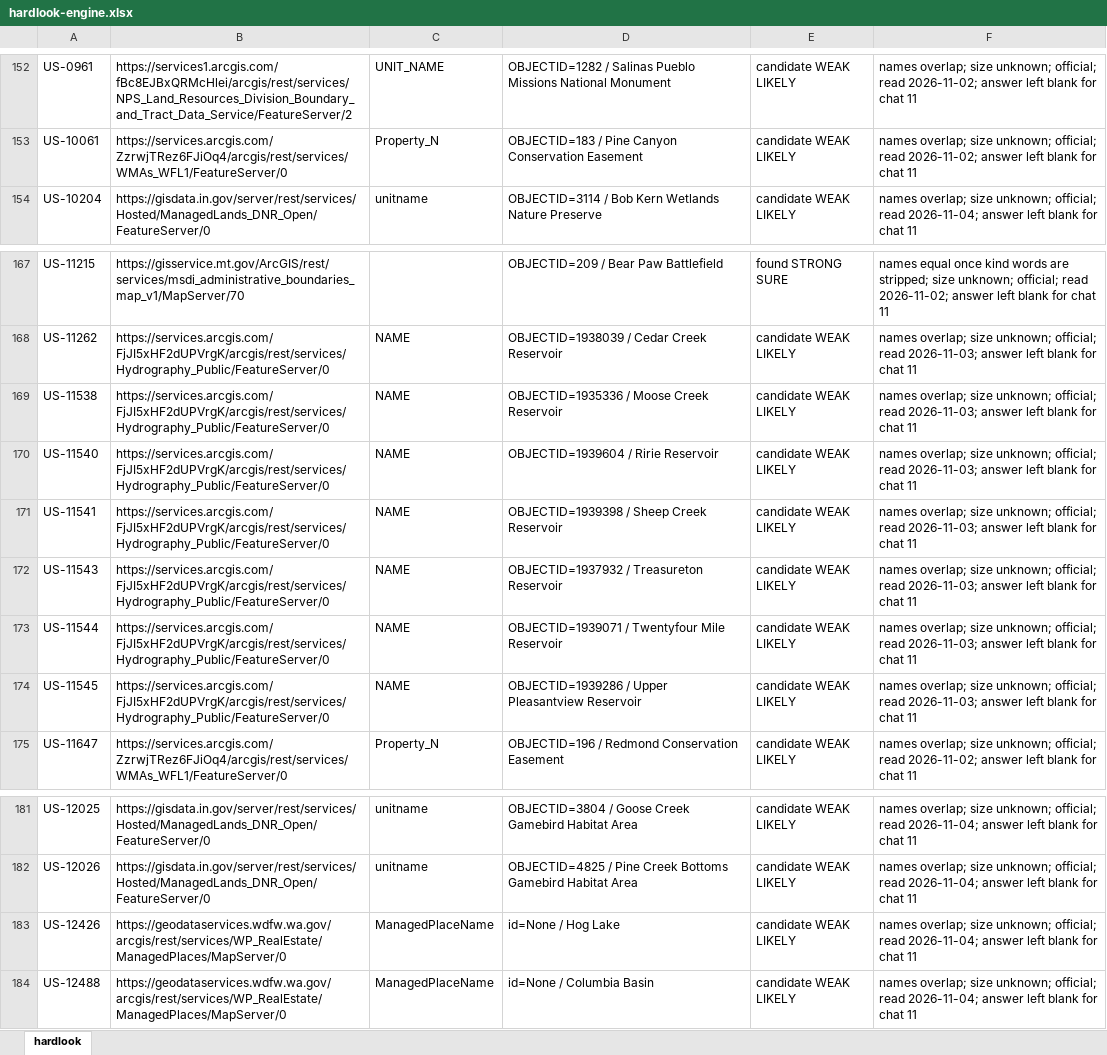
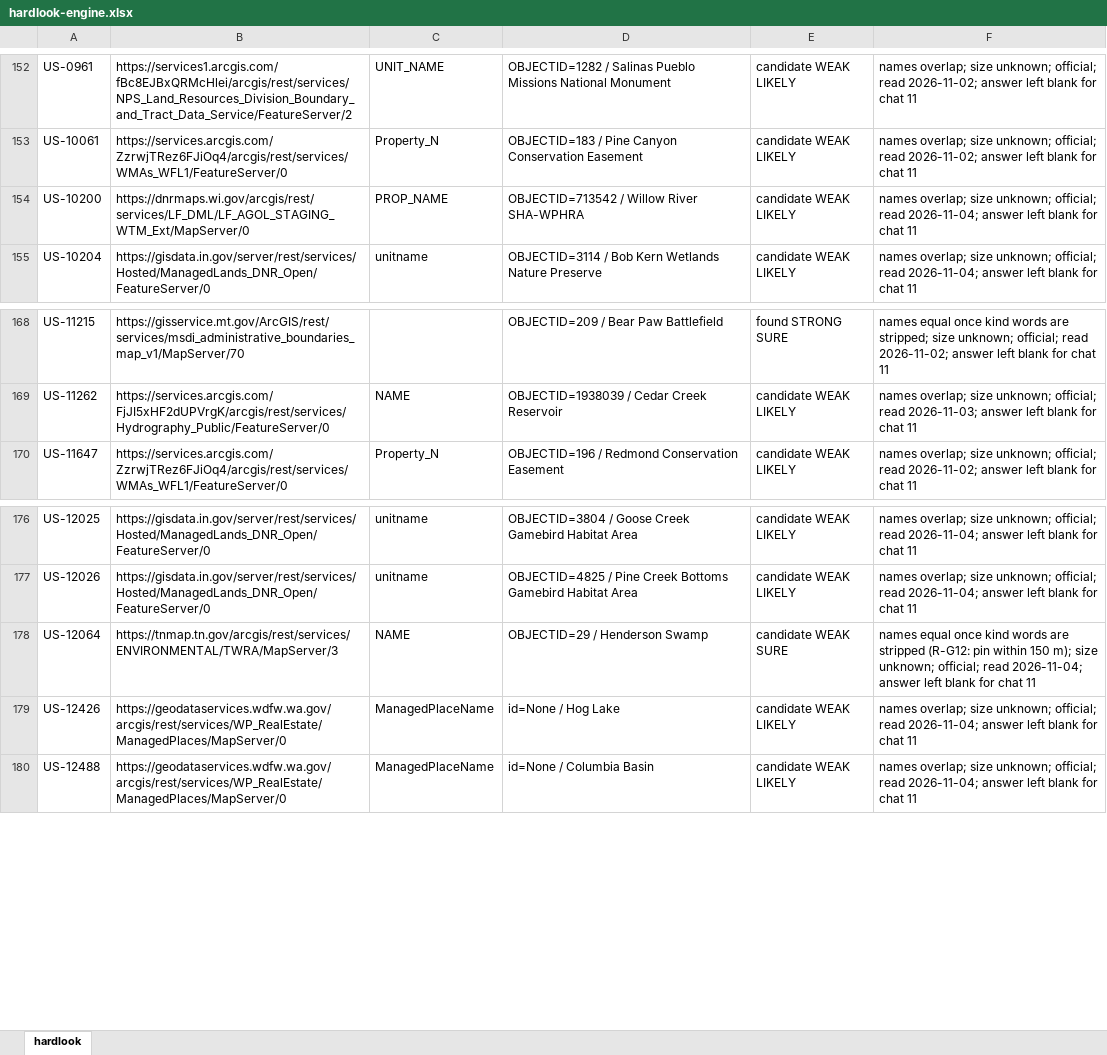
Before and after one commit to KentuckyPortableClub/KPC-Data, an Excel workbook: engine/handback/hardlook-engine.xlsx, sheet hardlook, drawn as a sheet; only a part is shown, gaps mark what is left out; values as stored, in another font and other column widths than the file's, no borders; removed rows and columns are numbered as before the commit, all else as after; the diff names each change by its address in the sheet, - before the commit and + after, or states it on an @@ line.

```diff
--- a/engine/handback/hardlook-engine.xlsx (sheet hardlook)
+++ b/engine/handback/hardlook-engine.xlsx (sheet hardlook)
+row 154: US-10200 | https://dnrmaps.wi.gov/arcgis/rest/services/LF_DML/LF_AGOL_STAGING_WTM_Ext/MapServer/0 | PROP_NAME | OBJECTID=713542 / Willow River SHA-WPHRA | candidate WEAK LIKELY | names overlap; size unknown; official; read 2026-11-04; answer left blank for chat 11
-row 169: US-11538 | https://services.arcgis.com/FjJI5xHF2dUPVrgK/arcgis/rest/services/Hydrography_Public/FeatureServer/0 | NAME | OBJECTID=1935336 / Moose Creek Reservoir | candidate WEAK LIKELY | names overlap; size unknown; official; read 2026-11-03; answer left blank for chat 11
-row 170: US-11540 | https://services.arcgis.com/FjJI5xHF2dUPVrgK/arcgis/rest/services/Hydrography_Public/FeatureServer/0 | NAME | OBJECTID=1939604 / Ririe Reservoir | candidate WEAK LIKELY | names overlap; size unknown; official; read 2026-11-03; answer left blank for chat 11
-row 171: US-11541 | https://services.arcgis.com/FjJI5xHF2dUPVrgK/arcgis/rest/services/Hydrography_Public/FeatureServer/0 | NAME | OBJECTID=1939398 / Sheep Creek Reservoir | candidate WEAK LIKELY | names overlap; size unknown; official; read 2026-11-03; answer left blank for chat 11
-row 172: US-11543 | https://services.arcgis.com/FjJI5xHF2dUPVrgK/arcgis/rest/services/Hydrography_Public/FeatureServer/0 | NAME | OBJECTID=1937932 / Treasureton Reservoir | candidate WEAK LIKELY | names overlap; size unknown; official; read 2026-11-03; answer left blank for chat 11
-row 173: US-11544 | https://services.arcgis.com/FjJI5xHF2dUPVrgK/arcgis/rest/services/Hydrography_Public/FeatureServer/0 | NAME | OBJECTID=1939071 / Twentyfour Mile Reservoir | candidate WEAK LIKELY | names overlap; size unknown; official; read 2026-11-03; answer left blank for chat 11
-row 174: US-11545 | https://services.arcgis.com/FjJI5xHF2dUPVrgK/arcgis/rest/services/Hydrography_Public/FeatureServer/0 | NAME | OBJECTID=1939286 / Upper Pleasantview Reservoir | candidate WEAK LIKELY | names overlap; size unknown; official; read 2026-11-03; answer left blank for chat 11
+row 178: US-12064 | https://tnmap.tn.gov/arcgis/rest/services/ENVIRONMENTAL/TWRA/MapServer/3 | NAME | OBJECTID=29 / Henderson Swamp | candidate WEAK SURE | names equal once kind words are stripped (R-G12: pin within 150 m); size unknown; official; read 2026-11-04; answer left blank for chat 11
```
Also changed, not shown: 34 other files.
